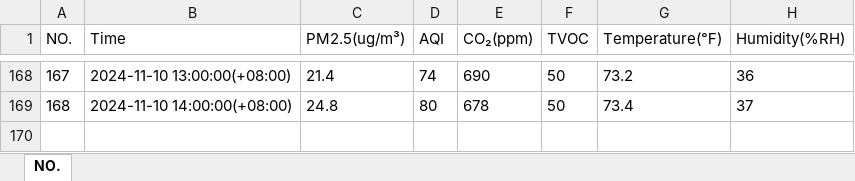
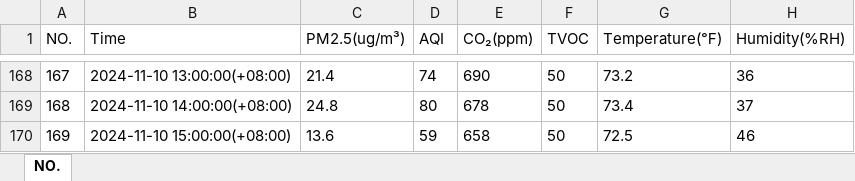
Before and after one commit to jackgene/trellis-aq, an Excel workbook: data/Format=XLSX/Model=M10+/Floor=2/Location=Patio/Device=01/M10+_device01_11-10-2024 17:00:36.xlsx, sheet NO., drawn as a sheet; only a part is shown, gaps mark what is left out; values as stored, in another font and other column widths than the file's, no borders; the diff names each change by its address in the sheet, - before the commit and + after, or states it on an @@ line.

```diff
--- a/data/Format=XLSX/Model=M10+/Floor=2/Location=Patio/Device=01/M10+_device01_11-10-2024 17:00:36.xlsx (sheet NO.)
+++ b/data/Format=XLSX/Model=M10+/Floor=2/Location=Patio/Device=01/M10+_device01_11-10-2024 17:00:36.xlsx (sheet NO.)
+row 170: 169 | 2024-11-10 15:00:00(+08:00) | 13.6 | 59 | 658 | 50 | 72.5 | 46
```
Also changed, not shown: data/Format=XLSX/Model=M10+/Floor=2/Location=Unit 210/Device=03/M10+_device03_11-10-2024 17:03:14.xlsx, data/Format=XLSX/Model=M10+/Floor=2/Location=West Hallway/Device=04/M10+_device04_11-10-2024 17:05:41.xlsx, 3 other files.
